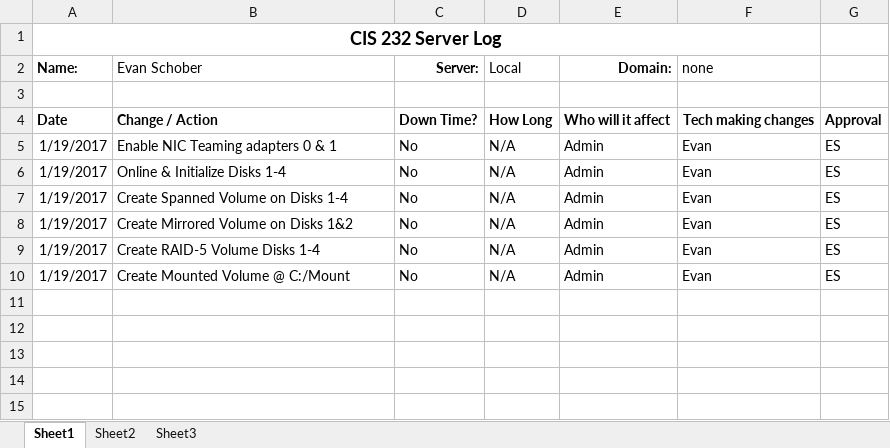
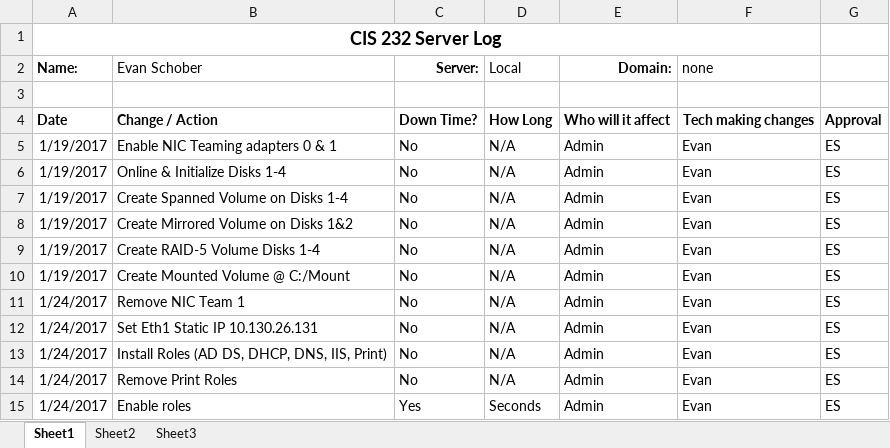
Before and after one commit to EvEdSchob/223ServerLog, an Excel workbook: Evan Schober Server Log.xlsx, sheet Sheet1, drawn as a sheet; values as stored, in another font and other column widths than the file's, no borders; the diff names each change by its address in the sheet, - before the commit and + after, or states it on an @@ line.

Commit message:
Update Server log for Lab 3 Complete Project 1 Server Editions

```diff
--- a/Evan Schober Server Log.xlsx (sheet Sheet1)
+++ b/Evan Schober Server Log.xlsx (sheet Sheet1)
+row 11: 1/24/2017 | Remove NIC Team 1 | No | N/A | Admin | Evan | ES
+row 12: 1/24/2017 | Set Eth1 Static IP 10.130.26.131 | No | N/A | Admin | Evan | ES
+row 13: 1/24/2017 | Install Roles (AD DS, DHCP, DNS, IIS, Print) | No | N/A | Admin | Evan | ES
+row 14: 1/24/2017 | Remove Print Roles | No | N/A | Admin | Evan | ES
+row 15: 1/24/2017 | Enable roles | Yes | Seconds | Admin | Evan | ES
```
Also changed, not shown: 1 other file.
